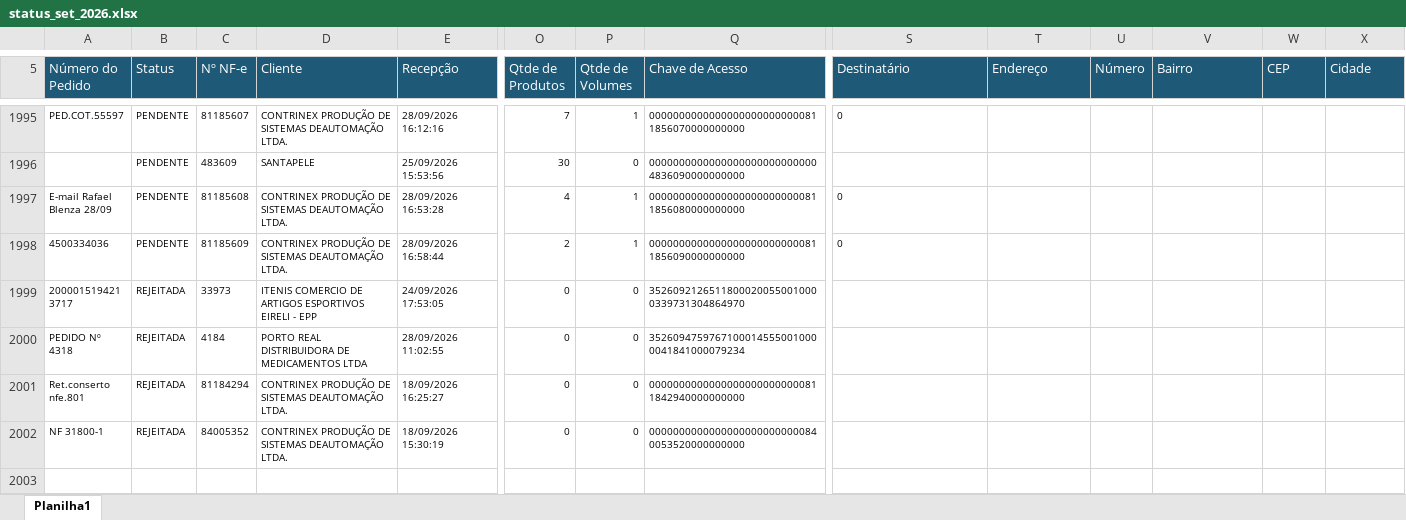
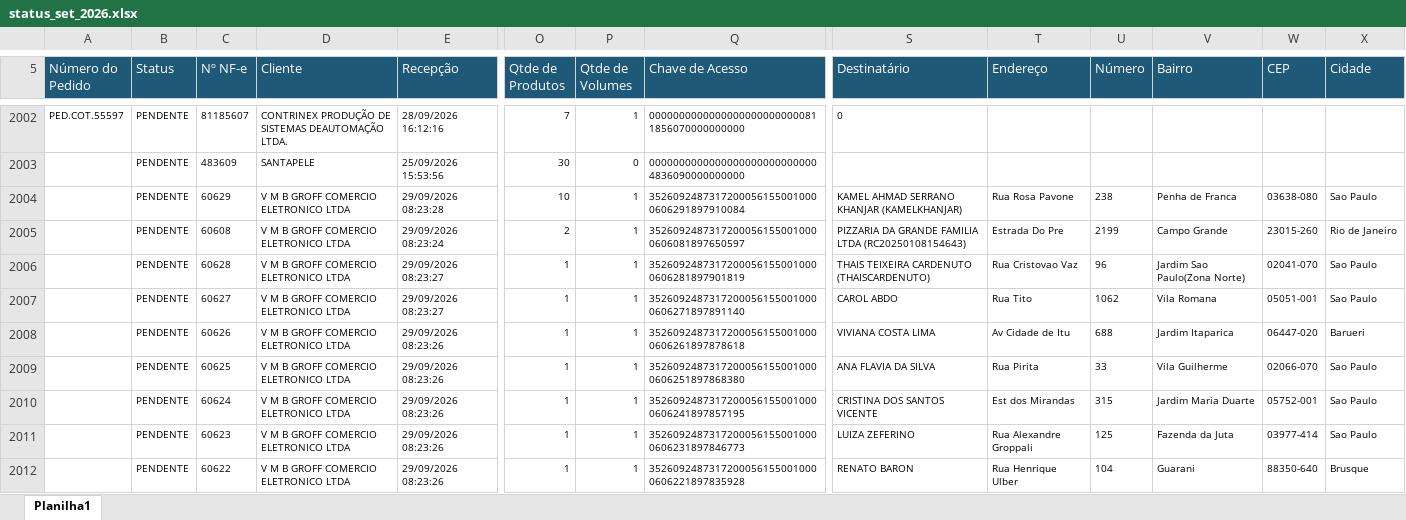
Before and after one commit to phdev2024/dashboard_operacao, an Excel workbook: data/status_saida/operacional/status_set_2026.xlsx, sheet Planilha1, drawn as a sheet; only a part is shown, gaps mark what is left out; the shorter side is filled out with more unchanged rows; values as stored, in another font and other column widths than the file's, no borders; rows hold the shown columns only; the diff covers the shown part only; the diff names each change by its address in the sheet, - before the commit and + after, or states it on an @@ line.

Commit message:
auto: atualiza base operacional via atalho

```diff
--- a/data/status_saida/operacional/status_set_2026.xlsx (sheet Planilha1)
+++ b/data/status_saida/operacional/status_set_2026.xlsx (sheet Planilha1)
+row 2004:  | PENDENTE | 60629 | V M B GROFF COMERCIO ELETRONICO LTDA | 29/09/2026 08:23:28 | 10 | 1 | 35260924873172000561550010000606291897910084 | KAMEL AHMAD SERRANO KHANJAR (KAMELKHANJAR) | Rua Rosa Pavone | 238 | Penha de Franca | 03638-080 | Sao Paulo
+row 2005:  | PENDENTE | 60608 | V M B GROFF COMERCIO ELETRONICO LTDA | 29/09/2026 08:23:24 | 2 | 1 | 35260924873172000561550010000606081897650597 | PIZZARIA DA GRANDE FAMILIA LTDA (RC20250108154643) | Estrada Do Pre | 2199 | Campo Grande | 23015-260 | Rio de Janeiro
+row 2006:  | PENDENTE | 60628 | V M B GROFF COMERCIO ELETRONICO LTDA | 29/09/2026 08:23:27 | 1 | 1 | 35260924873172000561550010000606281897901819 | THAIS TEIXEIRA CARDENUTO (THAISCARDENUTO) | Rua Cristovao Vaz | 96 | Jardim Sao Paulo(Zona Norte) | 02041-070 | Sao Paulo
+row 2007:  | PENDENTE | 60627 | V M B GROFF COMERCIO ELETRONICO LTDA | 29/09/2026 08:23:27 | 1 | 1 | 35260924873172000561550010000606271897891140 | CAROL ABDO | Rua Tito | 1062 | Vila Romana | 05051-001 | Sao Paulo
+row 2008:  | PENDENTE | 60626 | V M B GROFF COMERCIO ELETRONICO LTDA | 29/09/2026 08:23:26 | 1 | 1 | 35260924873172000561550010000606261897878618 | VIVIANA COSTA LIMA | Av Cidade de Itu | 688 | Jardim Itaparica | 06447-020 | Barueri
+row 2009:  | PENDENTE | 60625 | V M B GROFF COMERCIO ELETRONICO LTDA | 29/09/2026 08:23:26 | 1 | 1 | 35260924873172000561550010000606251897868380 | ANA FLAVIA DA SILVA | Rua Pirita | 33 | Vila Guilherme | 02066-070 | Sao Paulo
+row 2010:  | PENDENTE | 60624 | V M B GROFF COMERCIO ELETRONICO LTDA | 29/09/2026 08:23:26 | 1 | 1 | 35260924873172000561550010000606241897857195 | CRISTINA DOS SANTOS VICENTE | Est dos Mirandas | 315 | Jardim Maria Duarte | 05752-001 | Sao Paulo
+row 2011:  | PENDENTE | 60623 | V M B GROFF COMERCIO ELETRONICO LTDA | 29/09/2026 08:23:26 | 1 | 1 | 35260924873172000561550010000606231897846773 | LUIZA ZEFERINO | Rua Alexandre Groppali | 125 | Fazenda da Juta | 03977-414 | Sao Paulo
+row 2012:  | PENDENTE | 60622 | V M B GROFF COMERCIO ELETRONICO LTDA | 29/09/2026 08:23:26 | 1 | 1 | 35260924873172000561550010000606221897835928 | RENATO BARON | Rua Henrique Ulber | 104 | Guarani | 88350-640 | Brusque
```
Also changed, not shown: 13 added rows, 1 moved row and 2 edited cells elsewhere in this sheet.
